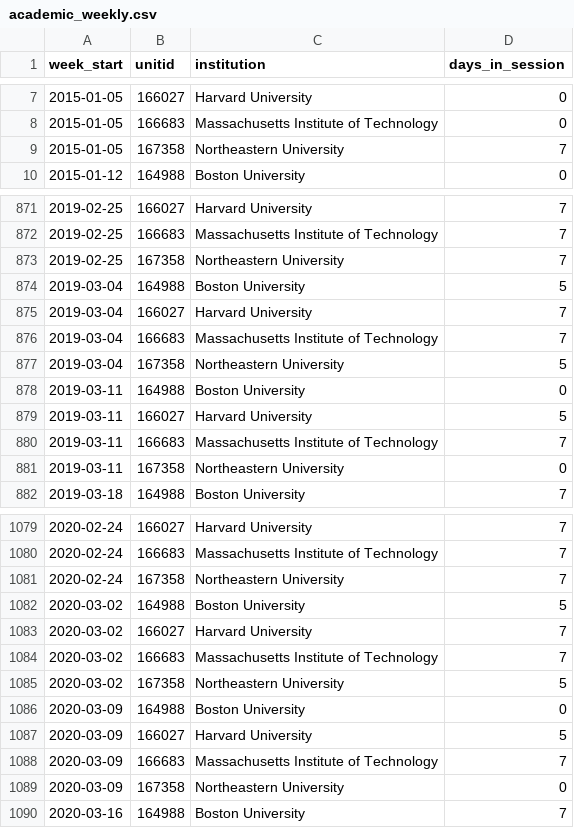
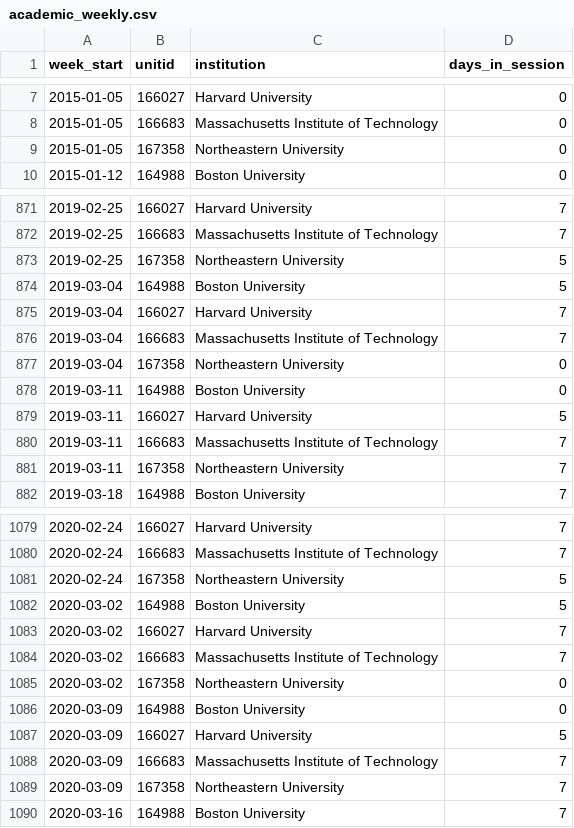
Before and after one commit to AS-XS/Boston-breathes, a CSV file: data/processed/academic_weekly.csv, drawn as a sheet; only a part is shown, gaps mark what is left out; the diff covers the shown part only.

```diff
--- a/data/processed/academic_weekly.csv
+++ b/data/processed/academic_weekly.csv
@@ -8,3 +8,3 @@ week_start,unitid,institution,days_in_session
 2015-01-05,166683,Massachusetts Institute of Technology,0
-2015-01-05,167358,Northeastern University,7
+2015-01-05,167358,Northeastern University,0
 2015-01-12,164988,Boston University,0
@@ -872,3 +872,3 @@ week_start,unitid,institution,days_in_session
 2019-02-25,166683,Massachusetts Institute of Technology,7
-2019-02-25,167358,Northeastern University,7
+2019-02-25,167358,Northeastern University,5
 2019-03-04,164988,Boston University,5
@@ -876,3 +876,3 @@ week_start,unitid,institution,days_in_session
 2019-03-04,166683,Massachusetts Institute of Technology,7
-2019-03-04,167358,Northeastern University,5
+2019-03-04,167358,Northeastern University,0
 2019-03-11,164988,Boston University,0
@@ -880,3 +880,3 @@ week_start,unitid,institution,days_in_session
 2019-03-11,166683,Massachusetts Institute of Technology,7
-2019-03-11,167358,Northeastern University,0
+2019-03-11,167358,Northeastern University,7
 2019-03-18,164988,Boston University,7
@@ -1080,3 +1080,3 @@ week_start,unitid,institution,days_in_session
 2020-02-24,166683,Massachusetts Institute of Technology,7
-2020-02-24,167358,Northeastern University,7
+2020-02-24,167358,Northeastern University,5
 2020-03-02,164988,Boston University,5
@@ -1084,3 +1084,3 @@ week_start,unitid,institution,days_in_session
 2020-03-02,166683,Massachusetts Institute of Technology,7
-2020-03-02,167358,Northeastern University,5
+2020-03-02,167358,Northeastern University,0
 2020-03-09,164988,Boston University,0
@@ -1088,3 +1088,3 @@ week_start,unitid,institution,days_in_session
 2020-03-09,166683,Massachusetts Institute of Technology,7
-2020-03-09,167358,Northeastern University,0
+2020-03-09,167358,Northeastern University,7
 2020-03-16,164988,Boston University,7
```
Also changed, not shown: 33 edited cells elsewhere in this file, data/processed/academic_calendar.csv, 2 other files.
